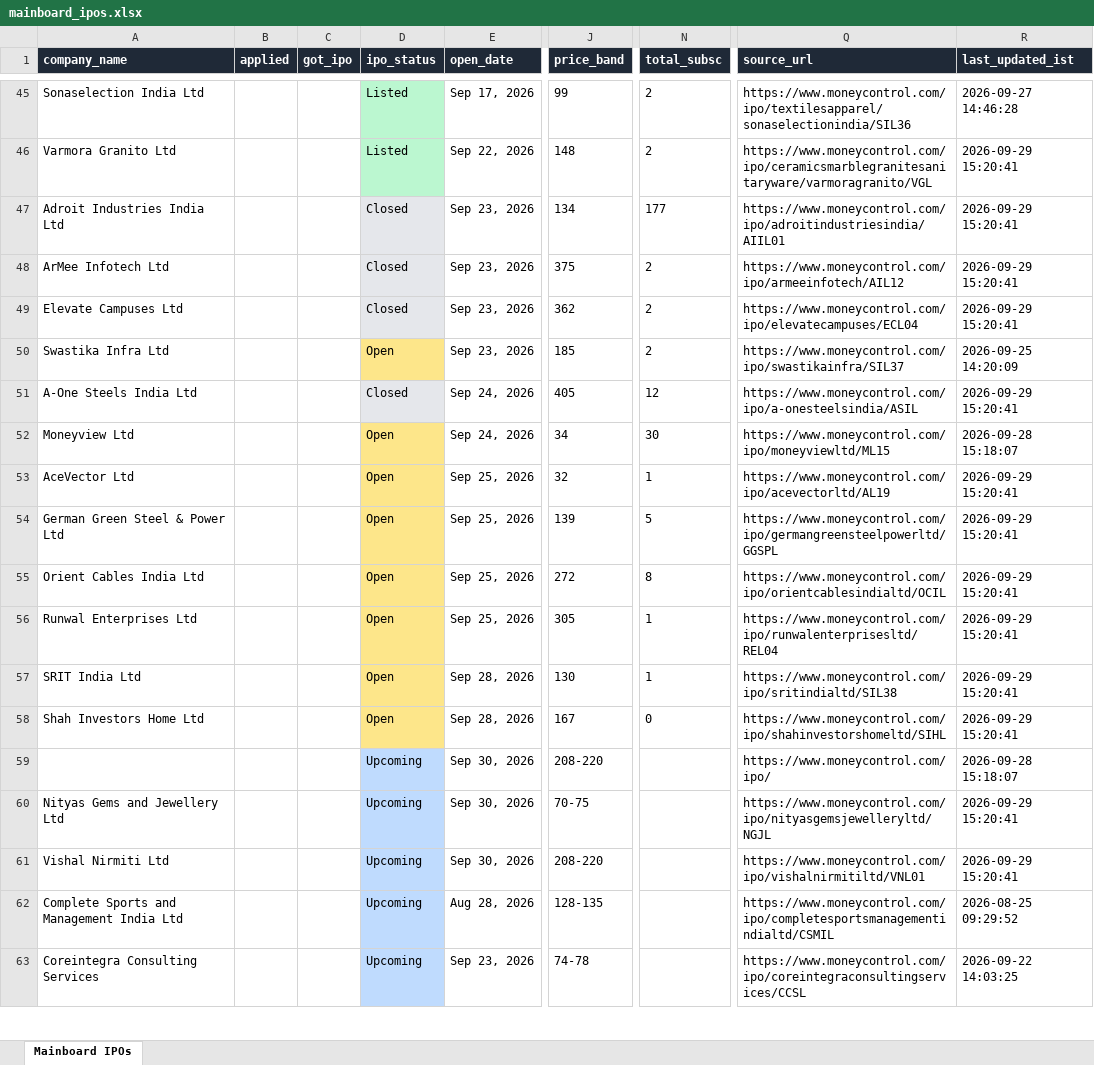
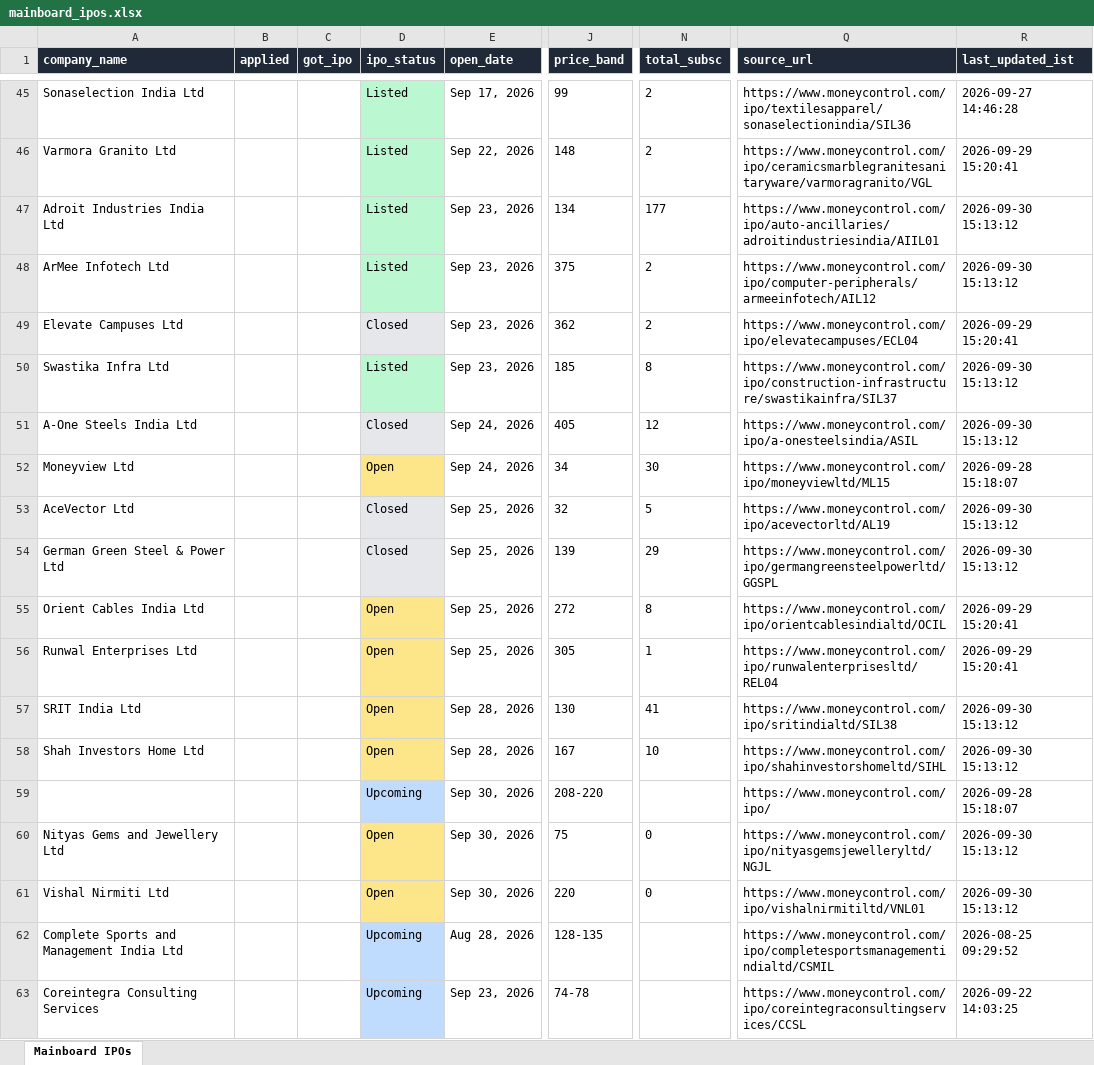
Before and after one commit to ArmanGrewal007/stonks, an Excel workbook: data/mainboard_ipos.xlsx, sheet Mainboard IPOs, drawn as a sheet; only a part is shown, gaps mark what is left out; values as stored, in another font and other column widths than the file's, no borders; the diff names each change by its address in the sheet, - before the commit and + after, or states it on an @@ line.

```diff
--- a/data/mainboard_ipos.xlsx (sheet Mainboard IPOs)
+++ b/data/mainboard_ipos.xlsx (sheet Mainboard IPOs)
-D47:D48 (ipo_status): Closed
+D47:D48 (ipo_status): Listed
-D47:D48 fill: #E5E7EB
+D47:D48 fill: #BBF7D0
-Q47 (source_url): https://www.moneycontrol.com/ipo/adroitindustriesindia/AIIL01
+Q47 (source_url): https://www.moneycontrol.com/ipo/auto-ancillaries/adroitindustriesindia/AIIL01
-R47:R48 (last_updated_ist): 2026-09-29 15:20:41
+R47:R48 (last_updated_ist): 2026-09-30 15:13:12
-Q48 (source_url): https://www.moneycontrol.com/ipo/armeeinfotech/AIL12
+Q48 (source_url): https://www.moneycontrol.com/ipo/computer-peripherals/armeeinfotech/AIL12
-D50 (ipo_status): Open
+D50 (ipo_status): Listed
-D50 fill: #FDE68A
+D50 fill: #BBF7D0
-N50 (total_subsc): 2
+N50 (total_subsc): 8
-Q50 (source_url): https://www.moneycontrol.com/ipo/swastikainfra/SIL37
+Q50 (source_url): https://www.moneycontrol.com/ipo/construction-infrastructure/swastikainfra/SIL37
-R50 (last_updated_ist): 2026-09-25 14:20:09
+R50 (last_updated_ist): 2026-09-30 15:13:12
-R51 (last_updated_ist): 2026-09-29 15:20:41
+R51 (last_updated_ist): 2026-09-30 15:13:12
-D53:D54 (ipo_status): Open
+D53:D54 (ipo_status): Closed
-D53:D54 fill: #FDE68A
+D53:D54 fill: #E5E7EB
-N53 (total_subsc): 1
+N53 (total_subsc): 5
-R53:R54 (last_updated_ist): 2026-09-29 15:20:41
+R53:R54 (last_updated_ist): 2026-09-30 15:13:12
-N54 (total_subsc): 5
+N54 (total_subsc): 29
-N57 (total_subsc): 1
+N57 (total_subsc): 41
-R57:R58 (last_updated_ist): 2026-09-29 15:20:41
+R57:R58 (last_updated_ist): 2026-09-30 15:13:12
-N58 (total_subsc): 0
+N58 (total_subsc): 10
-D60:D61 (ipo_status): Upcoming
+D60:D61 (ipo_status): Open
-D60:D61 fill: #BFDBFE
+D60:D61 fill: #FDE68A
-J60 (price_band): 70-75
+J60 (price_band): 75
-N60:N61 (total_subsc): (empty)
+N60:N61 (total_subsc): 0
-R60:R61 (last_updated_ist): 2026-09-29 15:20:41
+R60:R61 (last_updated_ist): 2026-09-30 15:13:12
-J61 (price_band): 208-220
+J61 (price_band): 220
```
Also changed, not shown: 2 other files.
